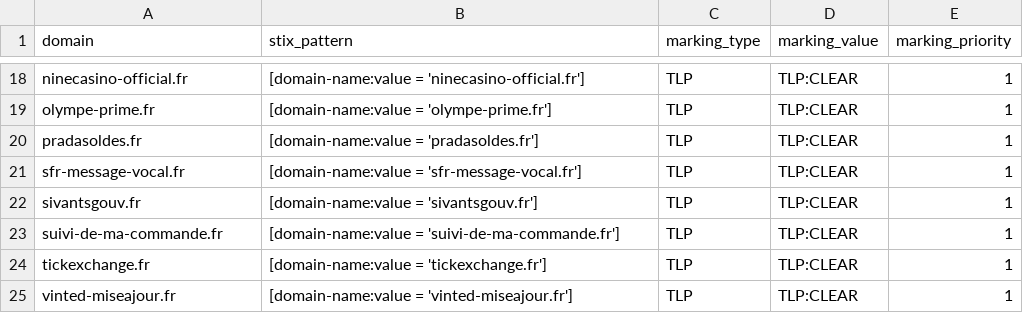
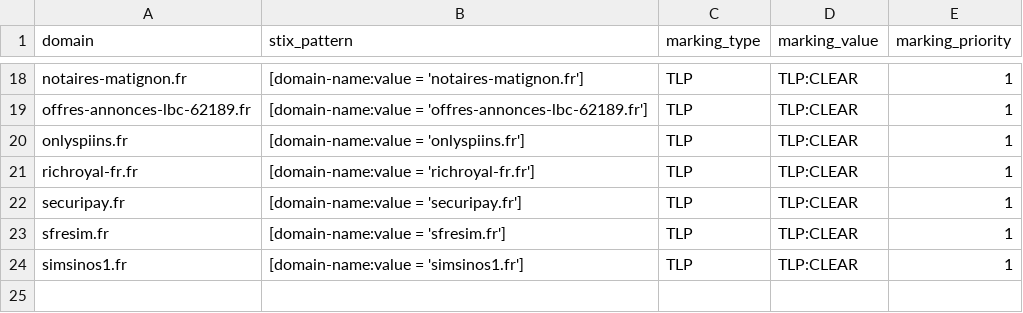
Before and after one commit to DreadFog/red_flag_domains_csv_feed_opencti, a CSV file: daily_domains.csv, drawn as a sheet; only a part is shown, gaps mark what is left out; removed rows and columns are numbered as before the commit, all else as after; the diff covers the shown part only; the diff names each change by its address in the sheet, - before the commit and + after, or states it on an @@ line.

```diff
--- a/daily_domains.csv
+++ b/daily_domains.csv
-A18 (domain): ninecasino-official.fr
+A18 (domain): notaires-matignon.fr
-B18 (stix_pattern): [domain-name:value = 'ninecasino-official.fr']
+B18 (stix_pattern): [domain-name:value = 'notaires-matignon.fr']
-A19 (domain): olympe-prime.fr
+A19 (domain): offres-annonces-lbc-62189.fr
-B19 (stix_pattern): [domain-name:value = 'olympe-prime.fr']
+B19 (stix_pattern): [domain-name:value = 'offres-annonces-lbc-62189.fr']
-A20 (domain): pradasoldes.fr
+A20 (domain): onlyspiins.fr
-B20 (stix_pattern): [domain-name:value = 'pradasoldes.fr']
+B20 (stix_pattern): [domain-name:value = 'onlyspiins.fr']
-A21 (domain): sfr-message-vocal.fr
+A21 (domain): richroyal-fr.fr
-B21 (stix_pattern): [domain-name:value = 'sfr-message-vocal.fr']
+B21 (stix_pattern): [domain-name:value = 'richroyal-fr.fr']
-A22 (domain): sivantsgouv.fr
+A22 (domain): securipay.fr
-B22 (stix_pattern): [domain-name:value = 'sivantsgouv.fr']
+B22 (stix_pattern): [domain-name:value = 'securipay.fr']
-row 23: suivi-de-ma-commande.fr | [domain-name:value = 'suivi-de-ma-commande.fr'] | TLP | TLP:CLEAR | 1
-A23 (domain): tickexchange.fr
+A23 (domain): sfresim.fr
-B23 (stix_pattern): [domain-name:value = 'tickexchange.fr']
+B23 (stix_pattern): [domain-name:value = 'sfresim.fr']
-A24 (domain): vinted-miseajour.fr
+A24 (domain): simsinos1.fr
-B24 (stix_pattern): [domain-name:value = 'vinted-miseajour.fr']
+B24 (stix_pattern): [domain-name:value = 'simsinos1.fr']
```
Also changed, not shown: 32 edited cells elsewhere in this file.
